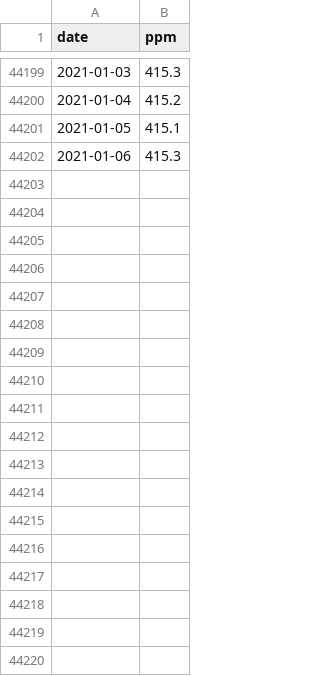
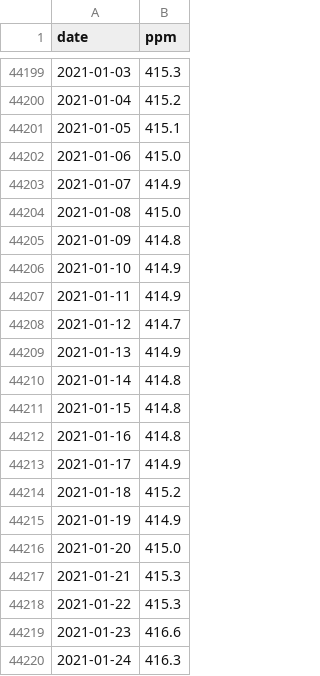
Before and after one commit to co2birthdate/dataops, a CSV file: output_data/co2.csv, drawn as a sheet; only a part is shown, gaps mark what is left out; the diff covers the shown part only.

```diff
--- a/output_data/co2.csv
+++ b/output_data/co2.csv
@@ -44201,2 +44201,20 @@ date,ppm
 2021-01-05,415.1
-2021-01-06,415.3
+2021-01-06,415.0
+2021-01-07,414.9
+2021-01-08,415.0
+2021-01-09,414.8
+2021-01-10,414.9
+2021-01-11,414.9
+2021-01-12,414.7
+2021-01-13,414.9
+2021-01-14,414.8
+2021-01-15,414.8
+2021-01-16,414.8
+2021-01-17,414.9
+2021-01-18,415.2
+2021-01-19,414.9
+2021-01-20,415.0
+2021-01-21,415.3
+2021-01-22,415.3
+2021-01-23,416.6
+2021-01-24,416.3
```
Also changed, not shown: 10 added rows elsewhere in this file, input_data/daily_in_situ_co2_mlo.csv, 3 other files.
